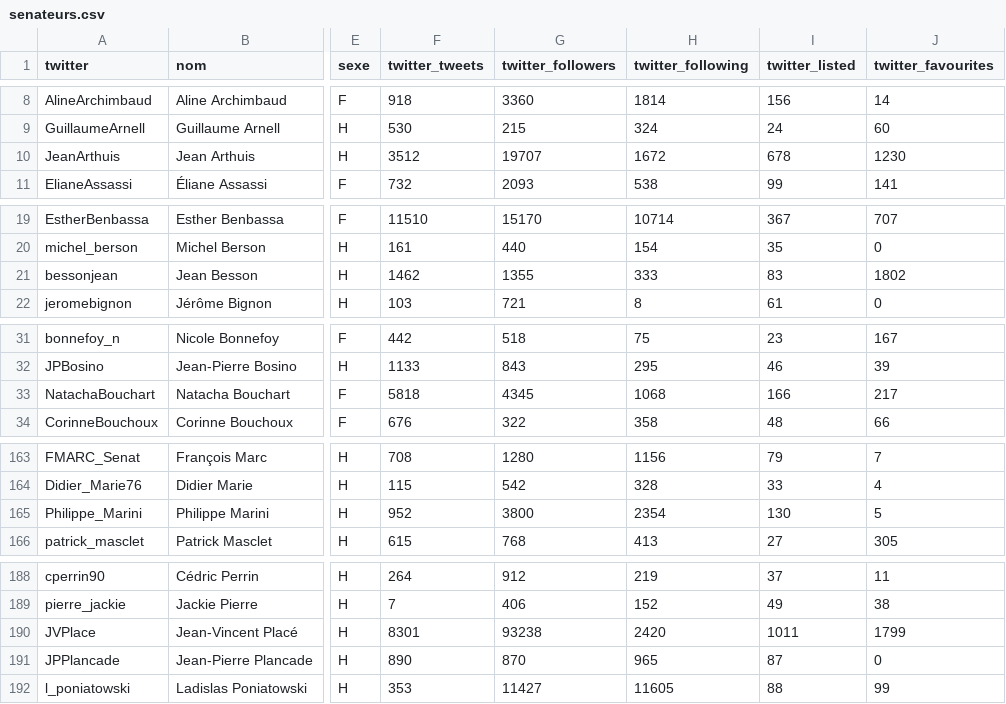
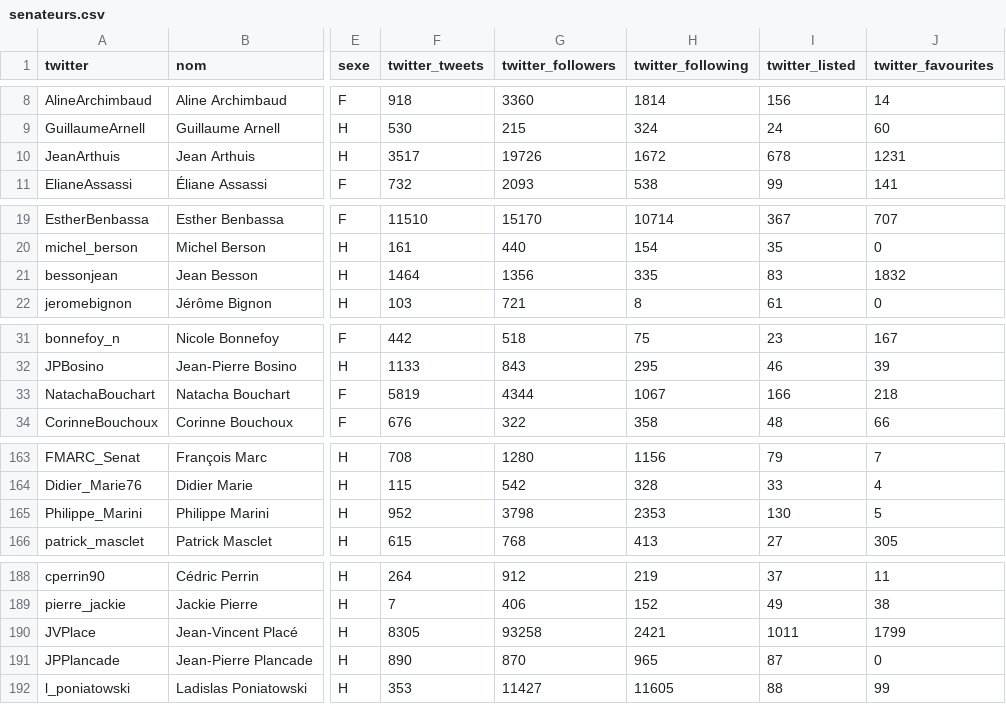
Before and after one commit to regardscitoyens/twitter-parlementaires, a CSV file: data/senateurs.csv, drawn as a sheet; only a part is shown, gaps mark what is left out; the diff covers the shown part only; the diff names each change by its address in the sheet, - before the commit and + after, or states it on an @@ line.

```diff
--- a/data/senateurs.csv
+++ b/data/senateurs.csv
-F10 (twitter_tweets): 3512
+F10 (twitter_tweets): 3517
-G10 (twitter_followers): 19707
+G10 (twitter_followers): 19726
-J10 (twitter_favourites): 1230
+J10 (twitter_favourites): 1231
-F21 (twitter_tweets): 1462
+F21 (twitter_tweets): 1464
-G21 (twitter_followers): 1355
+G21 (twitter_followers): 1356
-H21 (twitter_following): 333
+H21 (twitter_following): 335
-J21 (twitter_favourites): 1802
+J21 (twitter_favourites): 1832
-F33 (twitter_tweets): 5818
+F33 (twitter_tweets): 5819
-G33 (twitter_followers): 4345
+G33 (twitter_followers): 4344
-H33 (twitter_following): 1068
+H33 (twitter_following): 1067
-J33 (twitter_favourites): 217
+J33 (twitter_favourites): 218
-G165 (twitter_followers): 3800
+G165 (twitter_followers): 3798
-H165 (twitter_following): 2354
+H165 (twitter_following): 2353
-F190 (twitter_tweets): 8301
+F190 (twitter_tweets): 8305
-G190 (twitter_followers): 93238
+G190 (twitter_followers): 93258
-H190 (twitter_following): 2420
+H190 (twitter_following): 2421
```
Also changed, not shown: 4 edited cells elsewhere in this file, data/deputes.csv, 2 other files.
